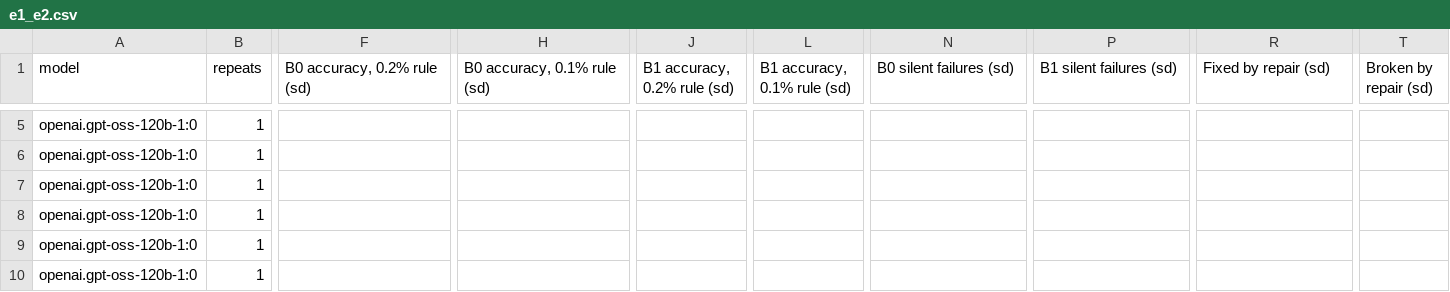
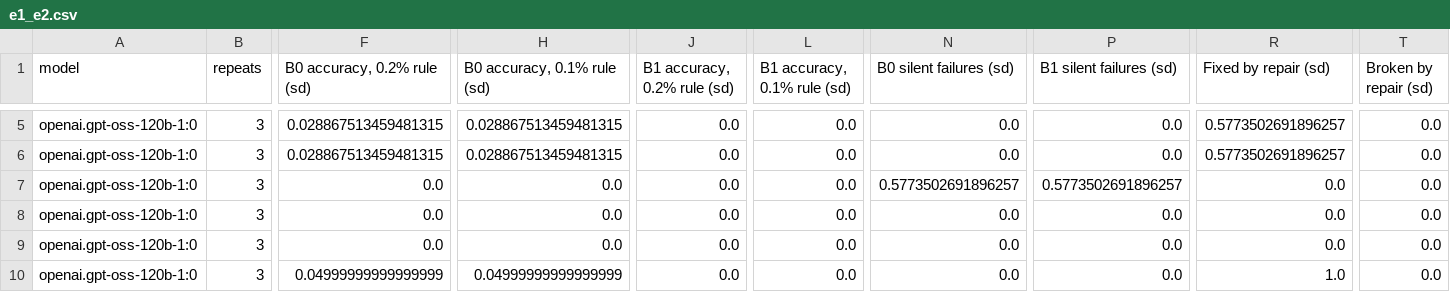
Before and after one commit to mushi0541/verified-optimization-agents, a CSV file: results/e1_e2/e1_e2.csv, drawn as a sheet; only a part is shown, gaps mark what is left out; the diff covers the shown part only; the diff names each change by its address in the sheet, - before the commit and + after, or states it on an @@ line.

Commit message:
B0 and B1 repeats 2 and 3 on canonical_200, and the baseline results over three repeats
Two more B1 runs of gpt-oss-120b (ap-southeast-2, same settings), 0 failed each. results/e1_e2 and the paper's
baseline table now use three repeats: B0 78.5% and B1 79.5%. E6 and the Gap 3 reference points stay on the first run.
Devlog entry 24.

```diff
--- a/results/e1_e2/e1_e2.csv
+++ b/results/e1_e2/e1_e2.csv
-B5:B10 (repeats): 1
+B5:B10 (repeats): 3
-F5:F6 (B0 accuracy, 0.2% rule (sd)): (empty)
+F5:F6 (B0 accuracy, 0.2% rule (sd)): 0.028867513459481315
-H5:H6 (B0 accuracy, 0.1% rule (sd)): (empty)
+H5:H6 (B0 accuracy, 0.1% rule (sd)): 0.028867513459481315
-J5:J10 (B1 accuracy, 0.2% rule (sd)): (empty)
+J5:J10 (B1 accuracy, 0.2% rule (sd)): 0.0
-L5:L10 (B1 accuracy, 0.1% rule (sd)): (empty)
+L5:L10 (B1 accuracy, 0.1% rule (sd)): 0.0
-N5:N6 (B0 silent failures (sd)): (empty)
+N5:N6 (B0 silent failures (sd)): 0.0
-P5:P6 (B1 silent failures (sd)): (empty)
+P5:P6 (B1 silent failures (sd)): 0.0
-R5:R6 (Fixed by repair (sd)): (empty)
+R5:R6 (Fixed by repair (sd)): 0.5773502691896257
-T5:T10 (Broken by repair (sd)): (empty)
+T5:T10 (Broken by repair (sd)): 0.0
-F7:F9 (B0 accuracy, 0.2% rule (sd)): (empty)
+F7:F9 (B0 accuracy, 0.2% rule (sd)): 0.0
-H7:H9 (B0 accuracy, 0.1% rule (sd)): (empty)
+H7:H9 (B0 accuracy, 0.1% rule (sd)): 0.0
-N7 (B0 silent failures (sd)): (empty)
+N7 (B0 silent failures (sd)): 0.5773502691896257
-P7 (B1 silent failures (sd)): (empty)
+P7 (B1 silent failures (sd)): 0.5773502691896257
-R7:R9 (Fixed by repair (sd)): (empty)
+R7:R9 (Fixed by repair (sd)): 0.0
-N8:N10 (B0 silent failures (sd)): (empty)
+N8:N10 (B0 silent failures (sd)): 0.0
-P8:P10 (B1 silent failures (sd)): (empty)
+P8:P10 (B1 silent failures (sd)): 0.0
-F10 (B0 accuracy, 0.2% rule (sd)): (empty)
+F10 (B0 accuracy, 0.2% rule (sd)): 0.04999999999999999
-H10 (B0 accuracy, 0.1% rule (sd)): (empty)
+H10 (B0 accuracy, 0.1% rule (sd)): 0.04999999999999999
-R10 (Fixed by repair (sd)): (empty)
+R10 (Fixed by repair (sd)): 1.0
```
Also changed, not shown: 2 added rows, 2 removed rows and 43 edited cells elsewhere in this file, 15 other files.
